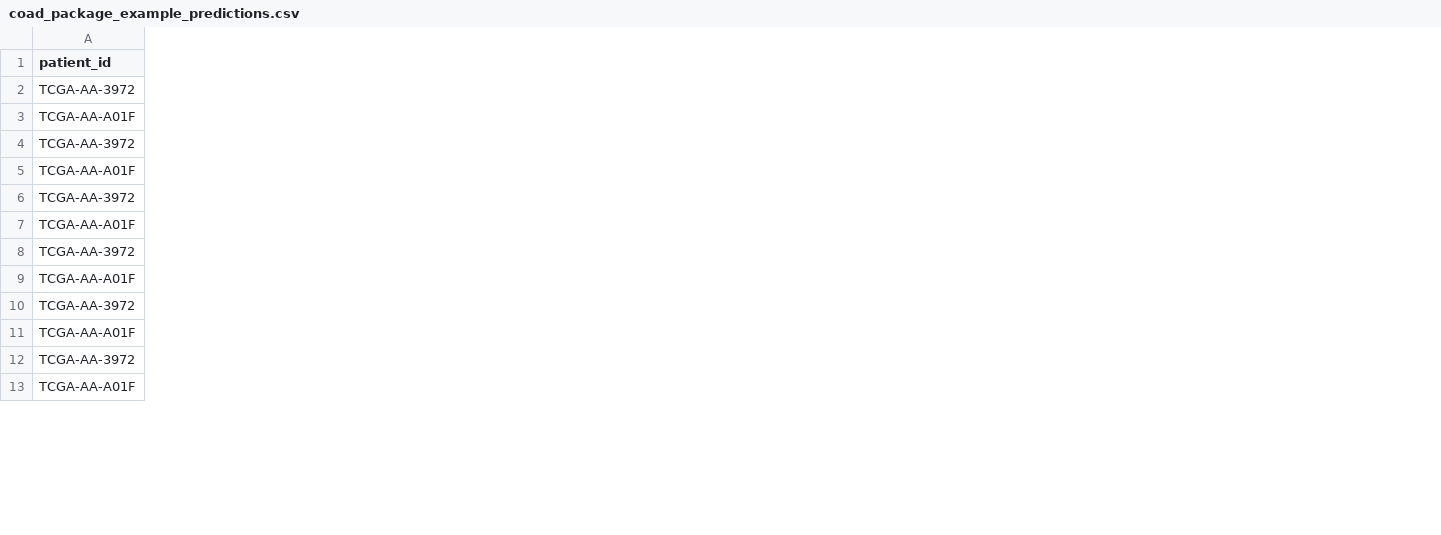
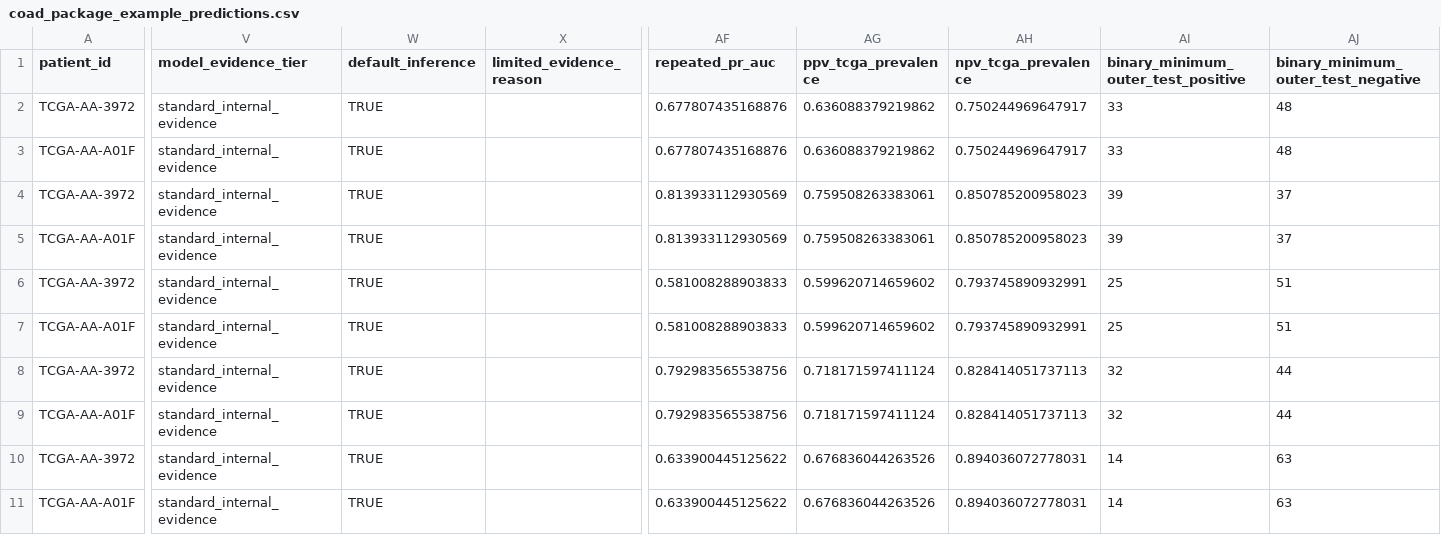
Before and after one commit to tkcaccia/titan-prediction, a CSV file: results/tables/coad_package_example_predictions.csv, drawn as a sheet; only a part is shown, gaps mark what is left out; removed rows and columns are numbered as before the commit, all else as after; rows hold the shown columns only; the diff covers the shown part only; the diff names each change by its address in the sheet, - before the commit and + after, or states it on an @@ line.

```diff
--- a/results/tables/coad_package_example_predictions.csv
+++ b/results/tables/coad_package_example_predictions.csv
+column V (model_evidence_tier), rows 2-11: all standard_internal_evidence
+column W (default_inference), rows 2-11: all TRUE
+column X (limited_evidence_reason), empty
+column AF (repeated_pr_auc), rows 2-11: 0.677807435168876 | 0.677807435168876 | 0.813933112930569 | 0.813933112930569 | 0.581008288903833 | 0.581008288903833 | 0.792983565538756 | 0.792983565538756 | 0.633900445125622 | 0.633900445125622
+column AG (ppv_tcga_prevalence), rows 2-11: 0.636088379219862 | 0.636088379219862 | 0.759508263383061 | 0.759508263383061 | 0.599620714659602 | 0.599620714659602 | 0.718171597411124 | 0.718171597411124 | 0.676836044263526 | 0.676836044263526
+column AH (npv_tcga_prevalence), rows 2-11: 0.750244969647917 | 0.750244969647917 | 0.850785200958023 | 0.850785200958023 | 0.793745890932991 | 0.793745890932991 | 0.828414051737113 | 0.828414051737113 | 0.894036072778031 | 0.894036072778031
+column AI, rows 1-11: binary_minimum_outer_test_positive | 33 | 33 | 39 | 39 | 25 | 25 | 32 | 32 | 14 | 14
+column AJ, rows 1-11: binary_minimum_outer_test_negative | 48 | 48 | 37 | 37 | 51 | 51 | 44 | 44 | 63 | 63
-row 6: TCGA-AA-3972
-row 7: TCGA-AA-A01F
```
Also changed, not shown: 10 added columns elsewhere in this file, results/tables/highlighted_model_performance.csv, 41 other files.
